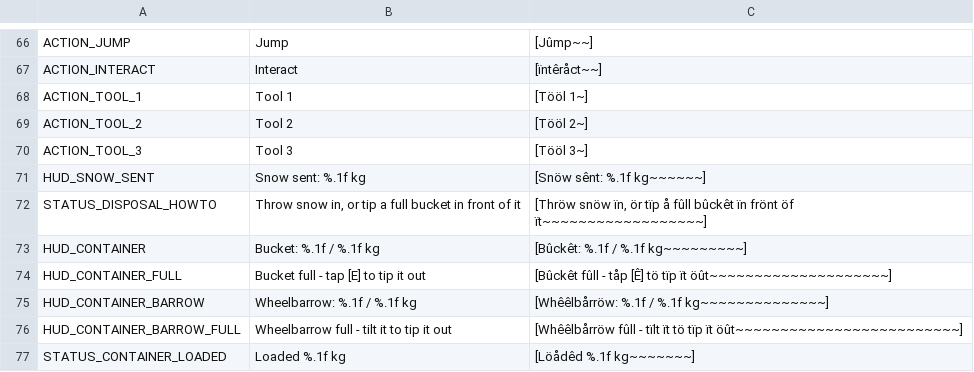
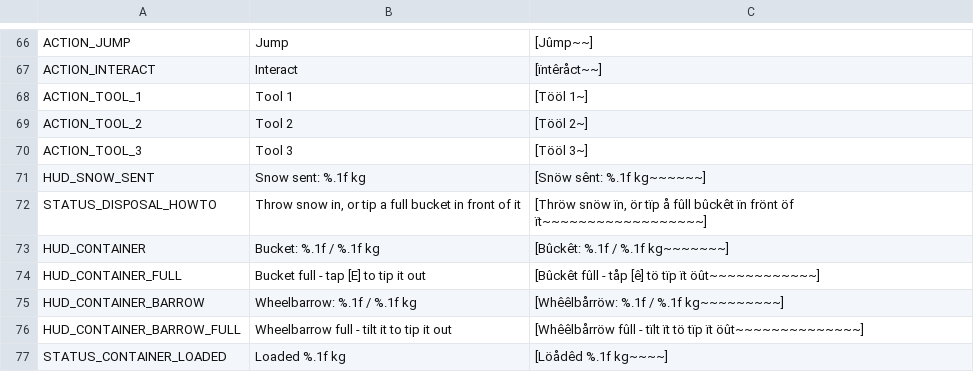
Before and after one commit to JS-Marinn/snow-it-alone, a CSV file: locale/strings.csv, drawn as a sheet; only a part is shown, gaps mark what is left out; the diff covers the shown part only.

```diff
--- a/locale/strings.csv
+++ b/locale/strings.csv
@@ -100,6 +100,6 @@ HUD_SNOW_SENT,"Snow sent: %.1f kg","[Snöw sênt: %.1f kg~~~~~~]"
 STATUS_DISPOSAL_HOWTO,"Throw snow in, or tip a full bucket in front of it","[Thröw snöw ïn, ör tïp å fûll bûckêt ïn frönt öf ït~~~~~~~~~~~~~~~~~~]"
-HUD_CONTAINER,"Bucket: %.1f / %.1f kg","[Bûckêt: %.1f / %.1f kg~~~~~~~~~]"
-HUD_CONTAINER_FULL,"Bucket full - tap [E] to tip it out","[Bûckêt fûll - tåp [Ê] tö tïp ït öût~~~~~~~~~~~~~~~~~~~~]"
-HUD_CONTAINER_BARROW,"Wheelbarrow: %.1f / %.1f kg","[Whêêlbårröw: %.1f / %.1f kg~~~~~~~~~~~~~~]"
-HUD_CONTAINER_BARROW_FULL,"Wheelbarrow full - tilt it to tip it out","[Whêêlbårröw fûll - tïlt ït tö tïp ït öût~~~~~~~~~~~~~~~~~~~~~~~~~]"
-STATUS_CONTAINER_LOADED,"Loaded %.1f kg","[Löådêd %.1f kg~~~~~~~]"
+HUD_CONTAINER,"Bucket: %.1f / %.1f kg","[Bûckêt: %.1f / %.1f kg~~~~~~~]"
+HUD_CONTAINER_FULL,"Bucket full - tap [E] to tip it out","[Bûckêt fûll - tåp [ê] tö tïp ït öût~~~~~~~~~~~~]"
+HUD_CONTAINER_BARROW,"Wheelbarrow: %.1f / %.1f kg","[Whêêlbårröw: %.1f / %.1f kg~~~~~~~~~]"
+HUD_CONTAINER_BARROW_FULL,"Wheelbarrow full - tilt it to tip it out","[Whêêlbårröw fûll - tïlt ït tö tïp ït öût~~~~~~~~~~~~~~]"
+STATUS_CONTAINER_LOADED,"Loaded %.1f kg","[Löådêd %.1f kg~~~~]"
```
Also changed, not shown: 2 added rows, 1 removed row and 3 edited cells elsewhere in this file, 12 other files.
